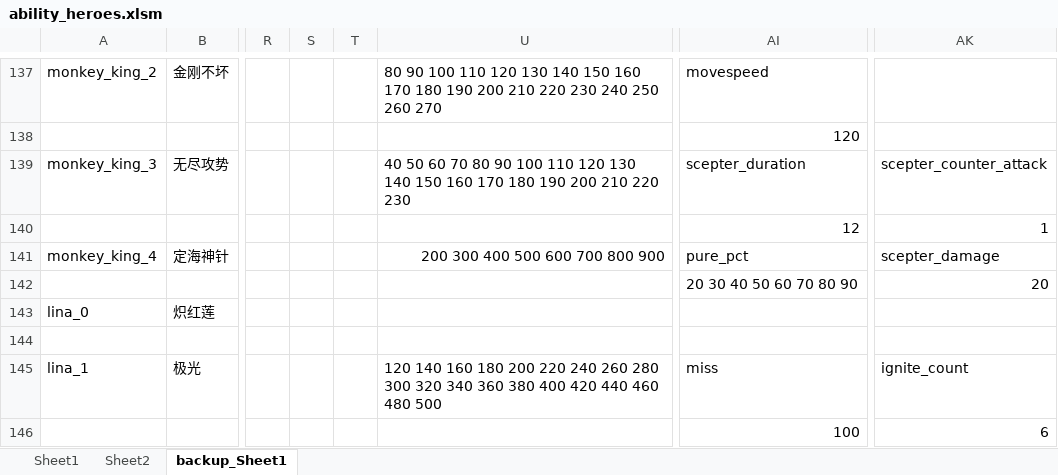
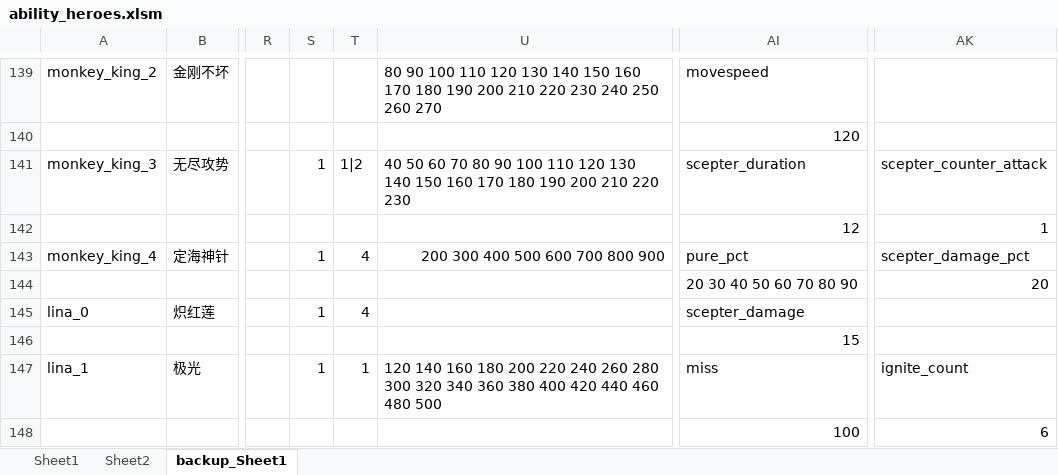
Before and after one commit to BigCiba/GuardingAthena, an Excel workbook: design/3.kv配置表/abilities/ability_heroes.xlsm, sheet backup_Sheet1, drawn as a sheet; only a part is shown, gaps mark what is left out; values as stored, in another font and other column widths than the file's, no cell formats; conditional formats not drawn; addresses are those after the commit; the diff covers the shown part only; the diff names each change by its address in the sheet, - before the commit and + after, or states it on an @@ line.

```diff
--- a/design/3.kv配置表/abilities/ability_heroes.xlsm (sheet backup_Sheet1)
+++ b/design/3.kv配置表/abilities/ability_heroes.xlsm (sheet backup_Sheet1)
-S141: (empty)
+S141: 1
-T141: (empty)
+T141: 1|2
-S143: (empty)
+S143: 1
-T143: (empty)
+T143: 4
-AK143: scepter_damage
+AK143: scepter_damage_pct
-S145: (empty)
+S145: 1
-T145: (empty)
+T145: 4
-AI145: (empty)
+AI145: scepter_damage
-AI146: (empty)
+AI146: 15
-S147: (empty)
+S147: 1
-T147: (empty)
+T147: 1
```
Also changed, not shown: 2 added rows and 12 edited cells elsewhere in this sheet, sheet Sheet1, sheet Sheet2, cell formats, formulas that keep their value, 29 other files.
